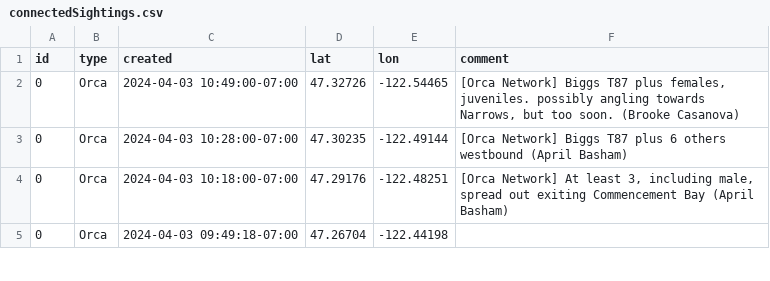
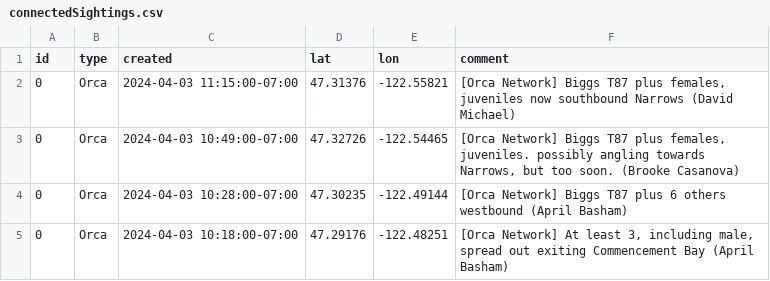
Before and after one commit to puzzledcherry/cetacean360, a CSV file: data/connectedSightings.csv, drawn as a sheet; only a part is shown; the shorter side is filled out with more unchanged rows.

```diff
--- a/data/connectedSightings.csv
+++ b/data/connectedSightings.csv
@@ -1,2 +1,3 @@
 id,type,created,lat,lon,comment
+0,Orca,2024-04-03 11:15:00-07:00,47.31376,-122.55821,"[Orca Network] Biggs T87 plus females, juveniles now southbound Narrows (David Michael) "
 0,Orca,2024-04-03 10:49:00-07:00,47.32726,-122.54465,"[Orca Network] Biggs T87 plus females, juveniles.  possibly angling towards Narrows, but too soon. (Brooke Casanova)"
```
Also changed, not shown: data/acartiaDataPull.csv.
